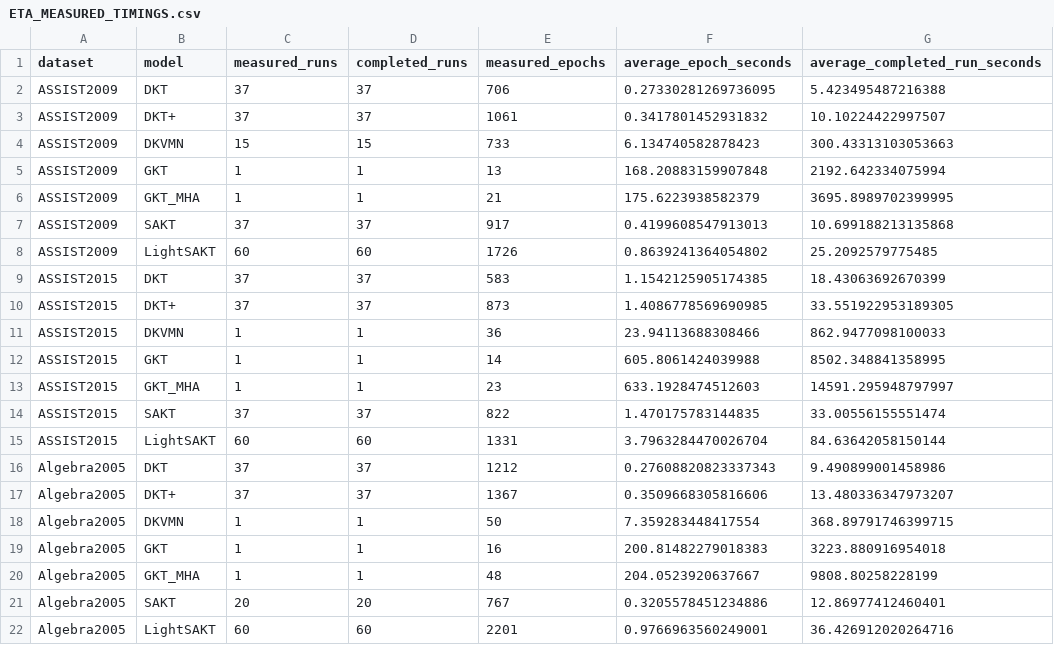
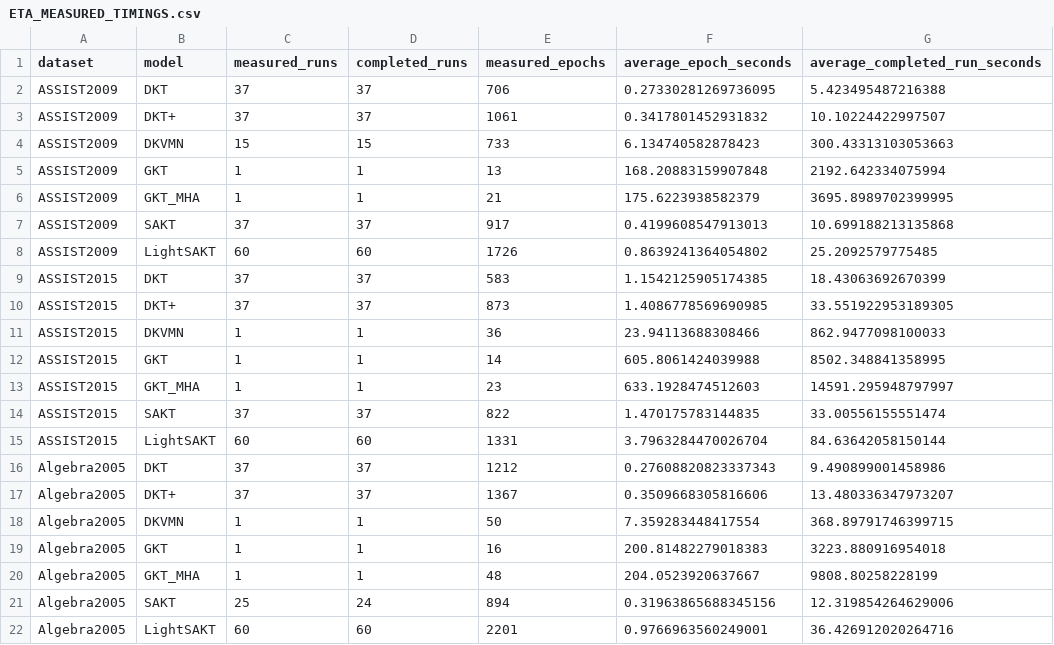
Before and after one commit to Tanishgupta28/LightSAKT2, a CSV file: reports/ETA_MEASURED_TIMINGS.csv, drawn as a sheet; removed rows and columns are numbered as before the commit, all else as after; the diff names each change by its address in the sheet, - before the commit and + after, or states it on an @@ line.

```diff
--- a/reports/ETA_MEASURED_TIMINGS.csv
+++ b/reports/ETA_MEASURED_TIMINGS.csv
-row 21: Algebra2005 | SAKT | 20 | 20 | 767 | 0.3205578451234886 | 12.86977412460401
+row 21: Algebra2005 | SAKT | 25 | 24 | 894 | 0.31963865688345156 | 12.319854264629006
```
Also changed, not shown: reports/ETA_PHASE_MODEL_DATASET.csv, reports/ETA_REMAINING_RUNS.csv, 41 other files.
